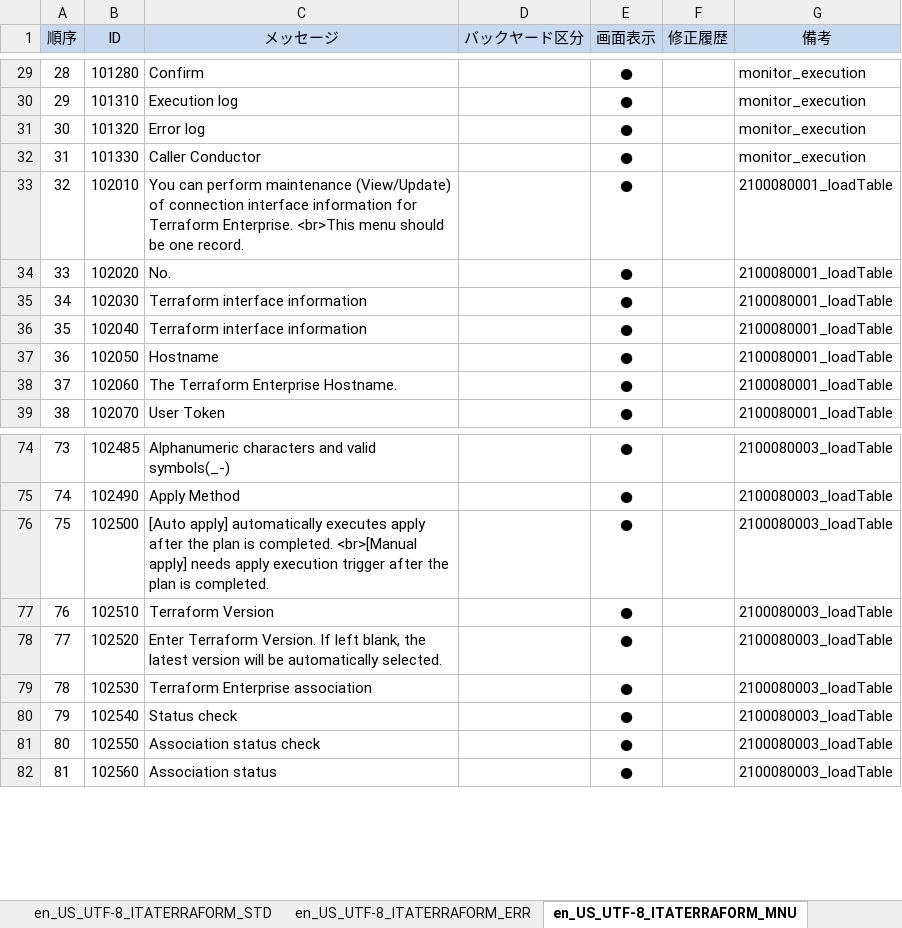
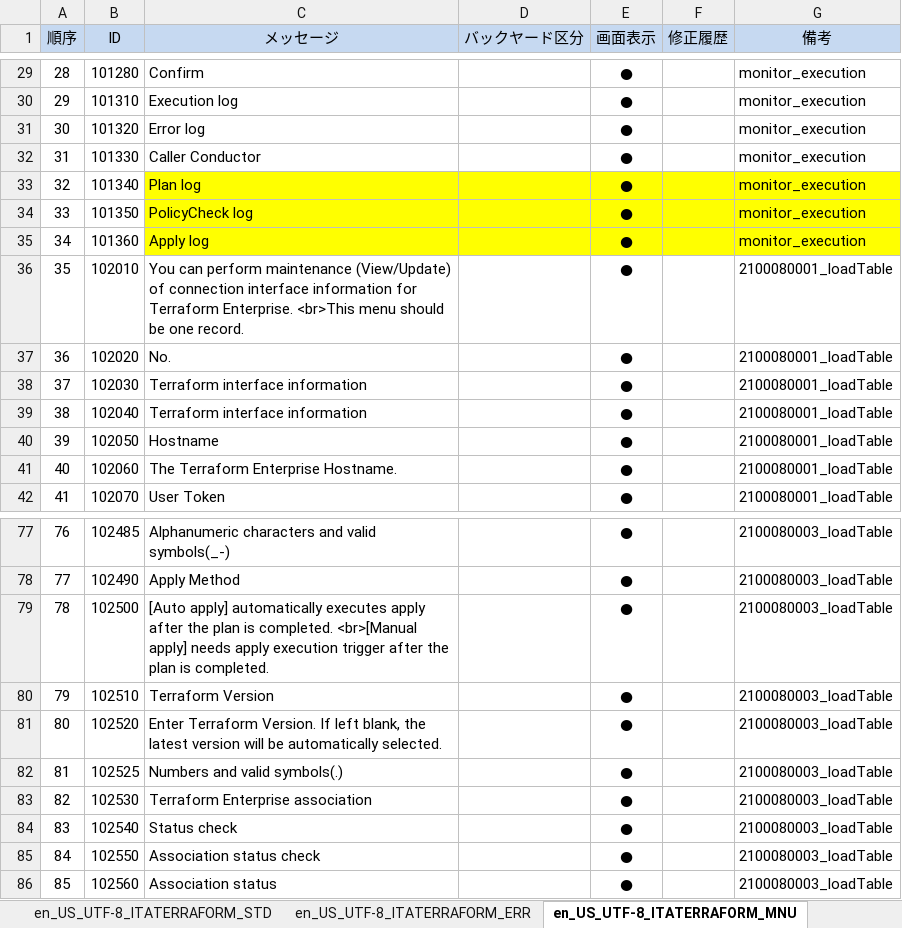
Before and after one commit to exastro-suite/it-automation, an Excel workbook: ky_message_seeds/terraform_driver/en_US_message_PHP.xlsm, sheet en_US_UTF-8_ITATERRAFORM_MNU, drawn as a sheet; only a part is shown, gaps mark what is left out; values as stored, in another font and other column widths than the file's, no borders; conditional formats not drawn; addresses are those after the commit; the diff names each change by its address in the sheet, - before the commit and + after, or states it on an @@ line.

```diff
--- a/ky_message_seeds/terraform_driver/en_US_message_PHP.xlsm (sheet en_US_UTF-8_ITATERRAFORM_MNU)
+++ b/ky_message_seeds/terraform_driver/en_US_message_PHP.xlsm (sheet en_US_UTF-8_ITATERRAFORM_MNU)
+row 33: 32 | 101340 | Plan log |  | ● |  | monitor_execution
+row 34: 33 | 101350 | PolicyCheck log |  | ● |  | monitor_execution
+row 35: 34 | 101360 | Apply log |  | ● |  | monitor_execution
@@ column A (順序) renumbered from row 36 down @@
+row 82: 81 | 102525 | Numbers and valid symbols(.) |  | ● |  | 2100080003_loadTable
```
Also changed, not shown: sheet en_US_UTF-8_ITATERRAFORM_ERR, sheet en_US_UTF-8_ITATERRAFORM_STD, ky_message_seeds/ita_base/en_US_message_JS.xlsm, ky_message_seeds/ita_base/ja_JP_message_JS.xlsm, 23 other files.
